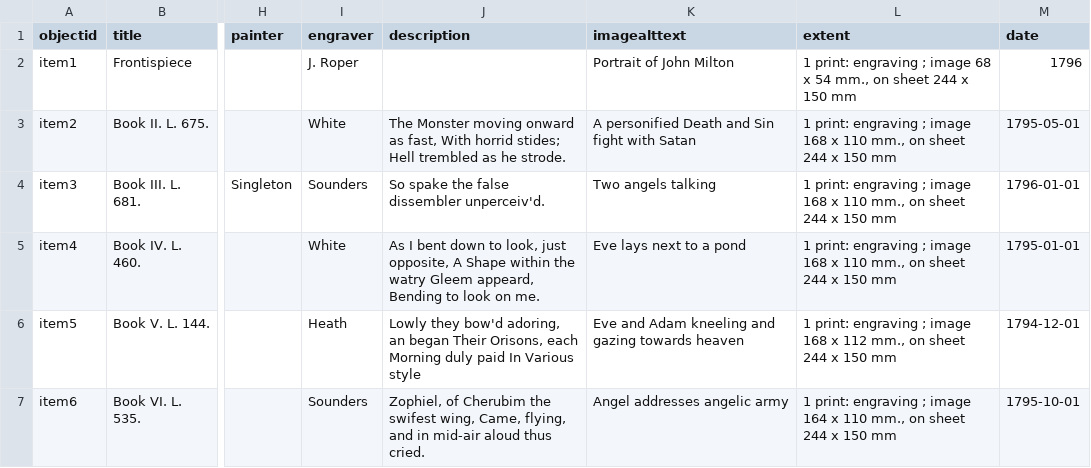
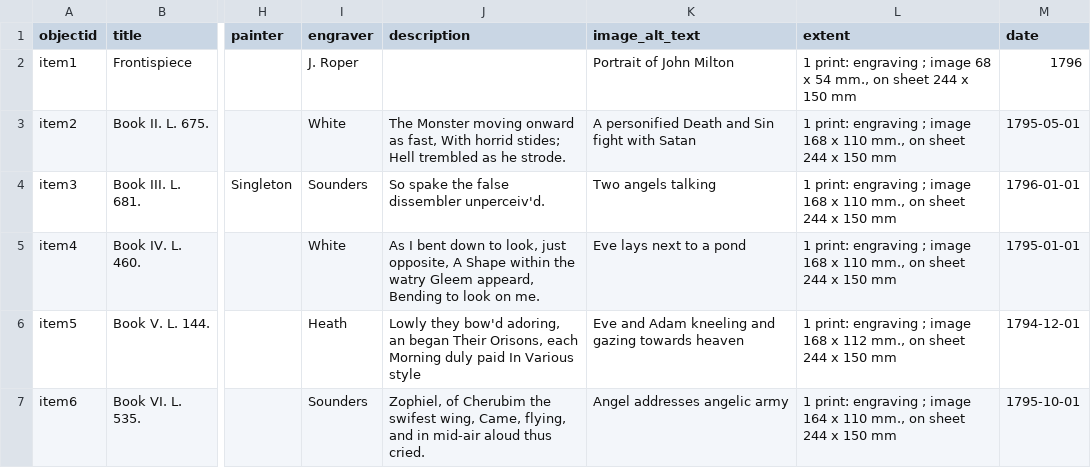
Before and after one commit to WesternLibRSC/MiltonatWestern, a CSV file: _data/MiltonMetadata4.csv, drawn as a sheet; only a part is shown, gaps mark what is left out; the diff names each change by its address in the sheet, - before the commit and + after, or states it on an @@ line.

Commit message:
Update MiltonMetadata4.csv

```diff
--- a/_data/MiltonMetadata4.csv
+++ b/_data/MiltonMetadata4.csv
-K1: imagealttext
+K1: image_alt_text
```
